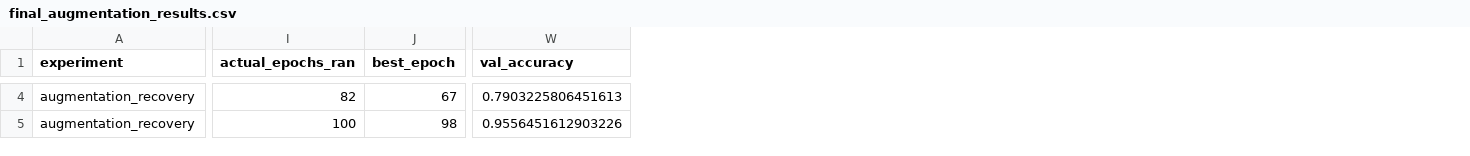
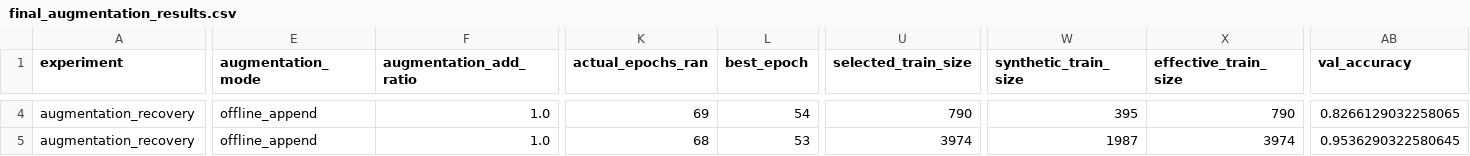
Before and after one commit to hojun-choi/WIFI-CSI-HAR, a CSV file: results/metrics/final_augmentation_results.csv, drawn as a sheet; only a part is shown, gaps mark what is left out; addresses are those after the commit; the diff covers the shown part only; the diff names each change by its address in the sheet, - before the commit and + after, or states it on an @@ line.

Commit message:
aug방식 변경(aug add ratio지정)

```diff
--- a/results/metrics/final_augmentation_results.csv
+++ b/results/metrics/final_augmentation_results.csv
+column E (augmentation_mode), rows 4-5: offline_append | offline_append
+column F (augmentation_add_ratio), rows 4-5: 1.0 | 1.0
+column U (selected_train_size), rows 4-5: 790 | 3974
+column W (synthetic_train_size), rows 4-5: 395 | 1987
+column X (effective_train_size), rows 4-5: 790 | 3974
-K4 (actual_epochs_ran): 82
+K4 (actual_epochs_ran): 69
-L4 (best_epoch): 67
+L4 (best_epoch): 54
-AB4 (val_accuracy): 0.7903225806451613
+AB4 (val_accuracy): 0.8266129032258065
-K5 (actual_epochs_ran): 100
+K5 (actual_epochs_ran): 68
-L5 (best_epoch): 98
+L5 (best_epoch): 53
-AB5 (val_accuracy): 0.9556451612903226
+AB5 (val_accuracy): 0.9536290322580645
```
Also changed, not shown: 99 edited cells elsewhere in this file, 12 other files.
